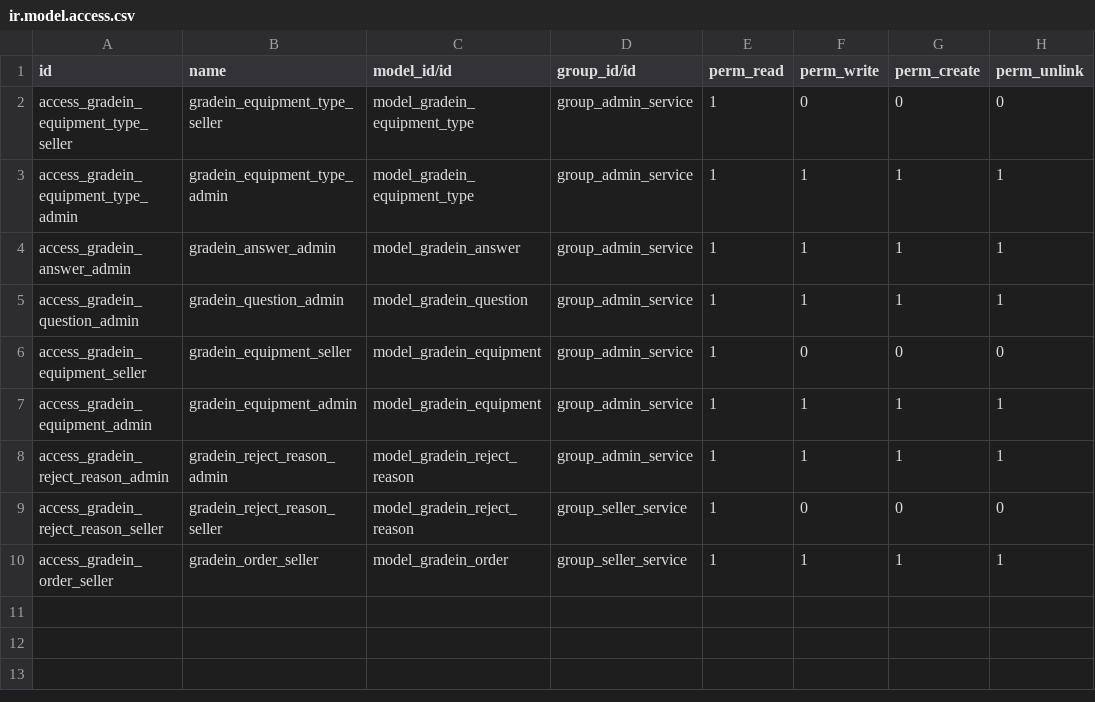
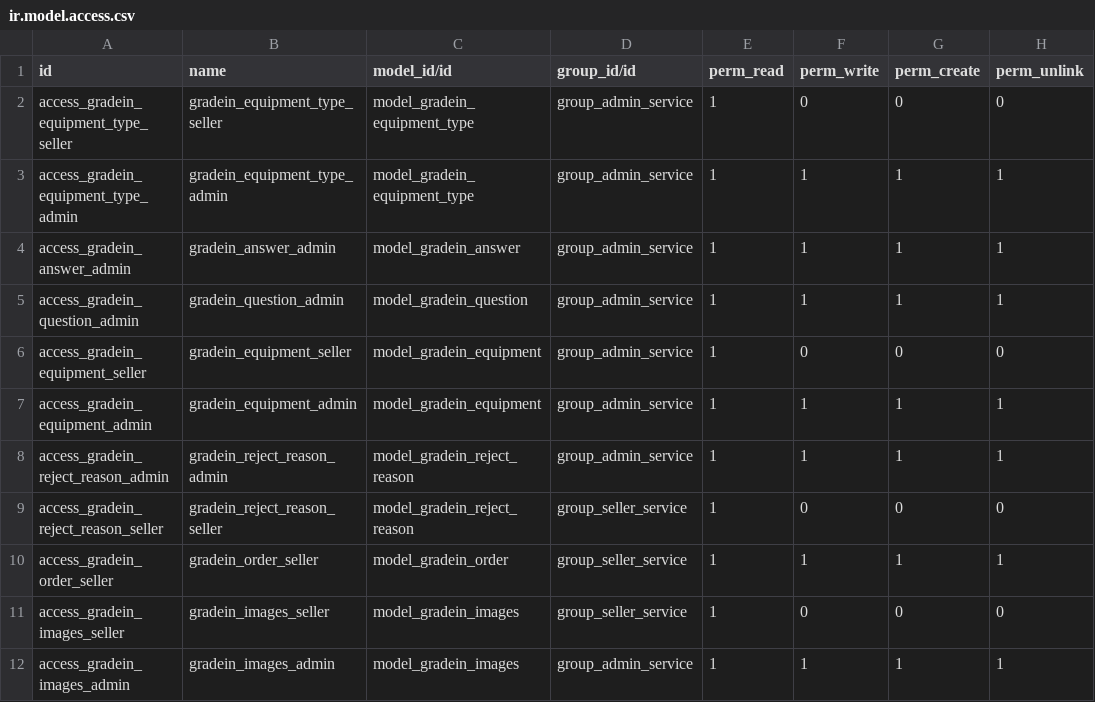
Before and after one commit to franco-gareis/gradein_service, a CSV file: addons/gradein/security/ir.model.access.csv, drawn as a sheet.

Commit message:
Add gradein.images Model

```diff
--- a/addons/gradein/security/ir.model.access.csv
+++ b/addons/gradein/security/ir.model.access.csv
@@ -10 +10,3 @@ access_gradein_reject_reason_seller,gradein_reject_reason_seller,model_gradein_r
 access_gradein_order_seller,gradein_order_seller,model_gradein_order,group_seller_service,1,1,1,1
+access_gradein_images_seller,gradein_images_seller,model_gradein_images,group_seller_service,1,0,0,0
+access_gradein_images_admin,gradein_images_admin,model_gradein_images,group_admin_service,1,1,1,1
```
Also changed, not shown: 2 other files.
